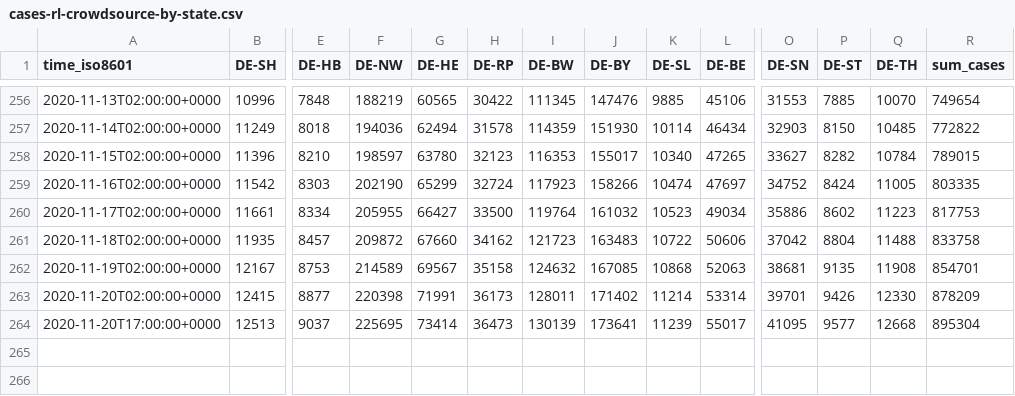
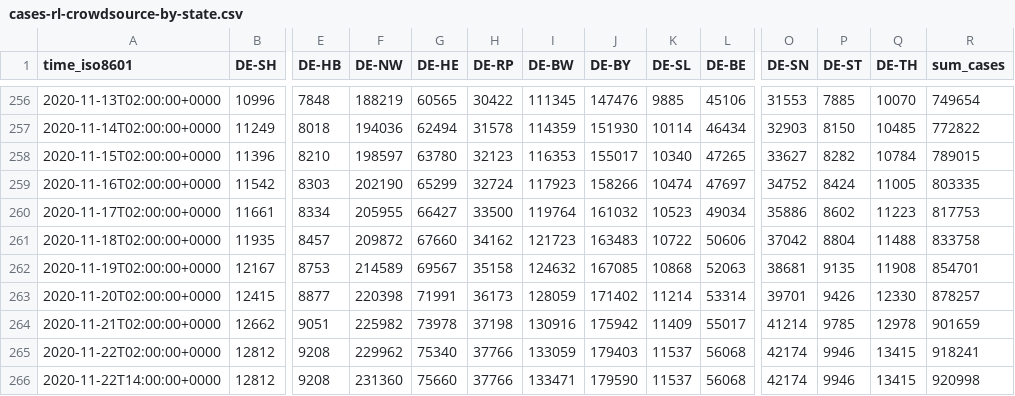
Before and after one commit to jgehrcke/covid-19-germany-gae, a CSV file: cases-rl-crowdsource-by-state.csv, drawn as a sheet; only a part is shown, gaps mark what is left out; removed rows and columns are numbered as before the commit, all else as after; rows hold the shown columns only; the diff names each change by its address in the sheet, - before the commit and + after, or states it on an @@ line.

```diff
--- a/cases-rl-crowdsource-by-state.csv
+++ b/cases-rl-crowdsource-by-state.csv
-I263 (DE-BW): 128011
+I263 (DE-BW): 128059
-R263 (sum_cases): 878209
+R263 (sum_cases): 878257
-row 264: 2020-11-20T17:00:00+0000 | 12513 | 9037 | 225695 | 73414 | 36473 | 130139 | 173641 | 11239 | 55017 | 41095 | 9577 | 12668 | 895304
+row 264: 2020-11-21T02:00:00+0000 | 12662 | 9051 | 225982 | 73978 | 37198 | 130916 | 175942 | 11409 | 55017 | 41214 | 9785 | 12978 | 901659
+row 265: 2020-11-22T02:00:00+0000 | 12812 | 9208 | 229962 | 75340 | 37766 | 133059 | 179403 | 11537 | 56068 | 42174 | 9946 | 13415 | 918241
+row 266: 2020-11-22T14:00:00+0000 | 12812 | 9208 | 231360 | 75660 | 37766 | 133471 | 179590 | 11537 | 56068 | 42174 | 9946 | 13415 | 920998
```
Also changed, not shown: cases-rl-crowdsource-by-ags.csv.
